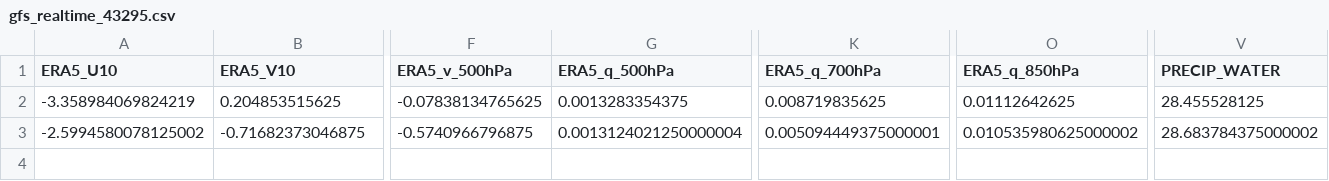
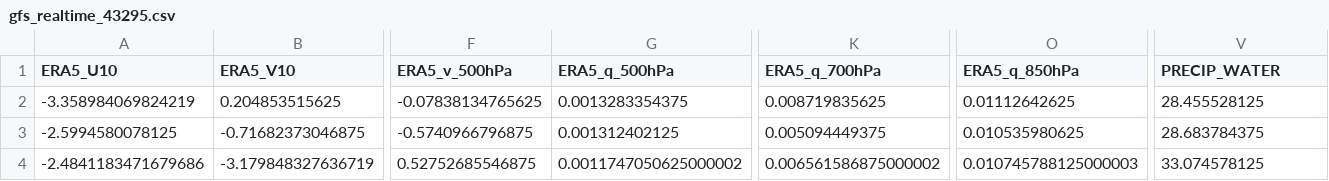
Before and after one commit to Aprameya05/SIH-Hyperlocal-Warning, a CSV file: data/gfs_realtime_43295.csv, drawn as a sheet; only a part is shown, gaps mark what is left out; rows hold the shown columns only; the diff names each change by its address in the sheet, - before the commit and + after, or states it on an @@ line.

```diff
--- a/data/gfs_realtime_43295.csv
+++ b/data/gfs_realtime_43295.csv
-A3 (ERA5_U10): -2.5994580078125002
+A3 (ERA5_U10): -2.5994580078125
-G3 (ERA5_q_500hPa): 0.0013124021250000004
+G3 (ERA5_q_500hPa): 0.001312402125
-K3 (ERA5_q_700hPa): 0.005094449375000001
+K3 (ERA5_q_700hPa): 0.005094449375
-O3 (ERA5_q_850hPa): 0.010535980625000002
+O3 (ERA5_q_850hPa): 0.010535980625
-V3 (PRECIP_WATER): 28.683784375000002
+V3 (PRECIP_WATER): 28.683784375
+row 4: -2.4841183471679686 | -3.179848327636719 | 0.52752685546875 | 0.0011747050625000002 | 0.006561586875000002 | 0.010745788125000003 | 33.074578125
```
Also changed, not shown: data/forecast_log.csv, data/upperair_realtime_43295.csv, 9 other files.
